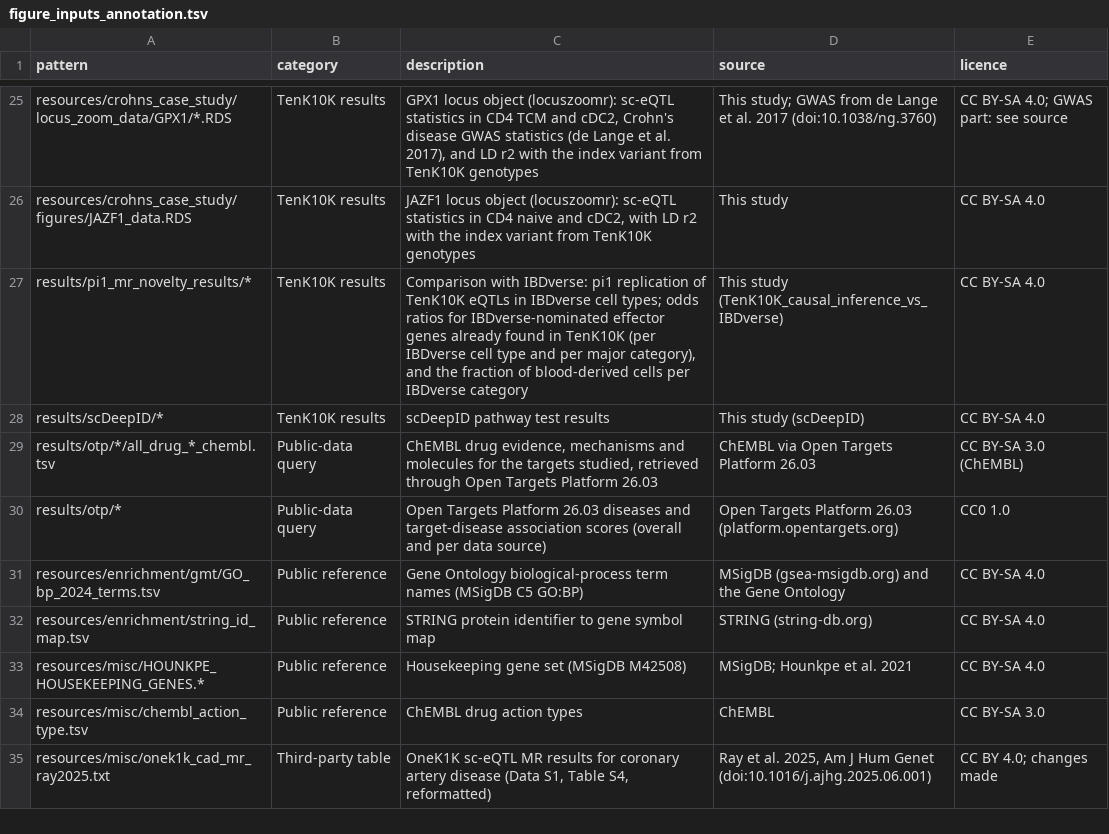
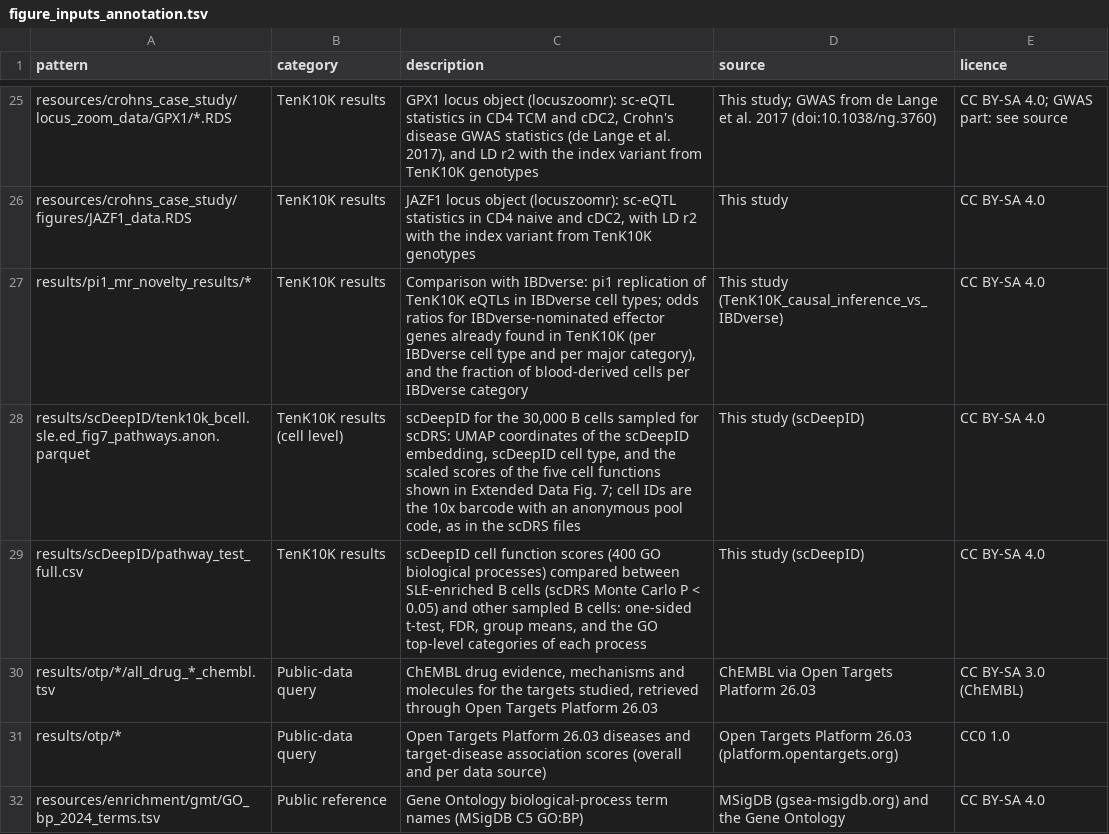
Before and after one commit to powellgenomicslab/tenk10k-effector-genes, a TSV file: config/figure_inputs_annotation.tsv, drawn as a sheet; only a part is shown, gaps mark what is left out; the shorter side is filled out with more unchanged rows.

```diff
--- a/config/figure_inputs_annotation.tsv
+++ b/config/figure_inputs_annotation.tsv
@@ -27,3 +27,4 @@ resources/crohns_case_study/figures/JAZF1_data.RDS	TenK10K results	JAZF1 locus o
 results/pi1_mr_novelty_results/*	TenK10K results	Comparison with IBDverse: pi1 replication of TenK10K eQTLs in IBDverse cell types; odds ratios for IBDverse-nominated effector genes already found in TenK10K (per IBDverse cell type and per major category), and the fraction of blood-derived cells per IBDverse category	This study (TenK10K_causal_inference_vs_IBDverse)	CC BY-SA 4.0
-results/scDeepID/*	TenK10K results	scDeepID pathway test results	This study (scDeepID)	CC BY-SA 4.0
+results/scDeepID/tenk10k_bcell.sle.ed_fig7_pathways.anon.parquet	TenK10K results (cell level)	scDeepID for the 30,000 B cells sampled for scDRS: UMAP coordinates of the scDeepID embedding, scDeepID cell type, and the scaled scores of the five cell functions shown in Extended Data Fig. 7; cell IDs are the 10x barcode with an anonymous pool code, as in the scDRS files	This study (scDeepID)	CC BY-SA 4.0
+results/scDeepID/pathway_test_full.csv	TenK10K results	scDeepID cell function scores (400 GO biological processes) compared between SLE-enriched B cells (scDRS Monte Carlo P < 0.05) and other sampled B cells: one-sided t-test, FDR, group means, and the GO top-level categories of each process	This study (scDeepID)	CC BY-SA 4.0
 results/otp/*/all_drug_*_chembl.tsv	Public-data query	ChEMBL drug evidence, mechanisms and molecules for the targets studied, retrieved through Open Targets Platform 26.03	ChEMBL via Open Targets Platform 26.03	CC BY-SA 3.0 (ChEMBL)
```
Also changed, not shown: 10 other files.
